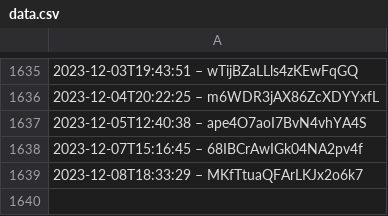
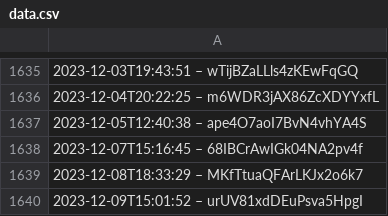
Before and after one commit to slunfuedrac/arbitrage-bot, a CSV file: data.csv, drawn as a sheet; only a part is shown, gaps mark what is left out; the diff names each change by its address in the sheet, - before the commit and + after, or states it on an @@ line.

```diff
--- a/data.csv
+++ b/data.csv
+row 1640: 2023-12-09T15:01:52 – urUV81xdDEuPsva5HpgI
```
